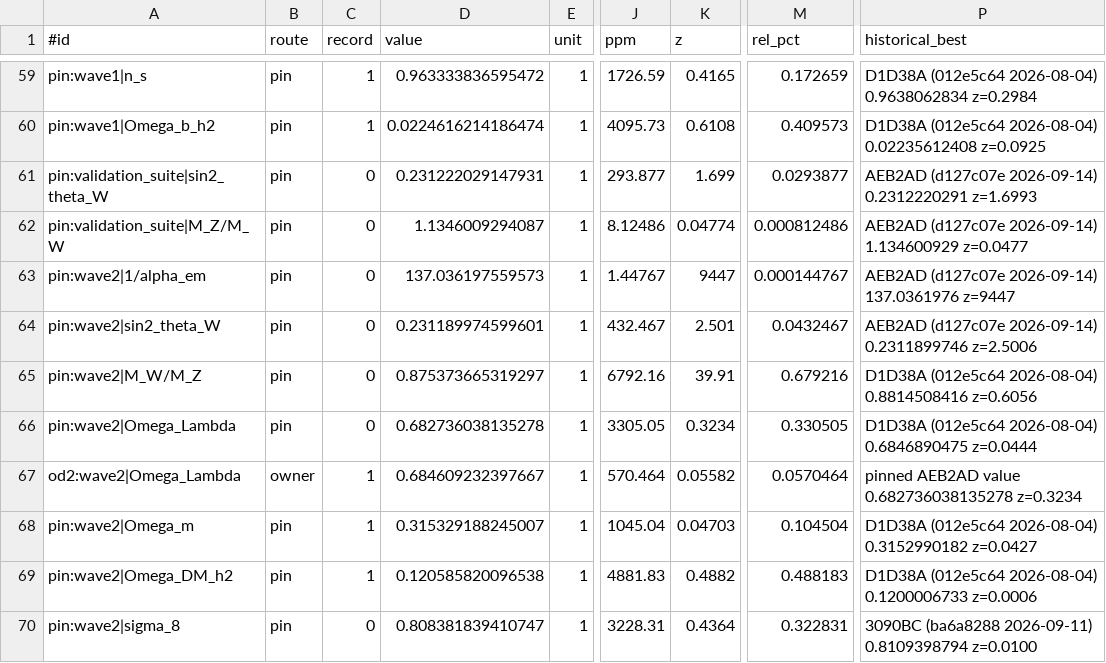
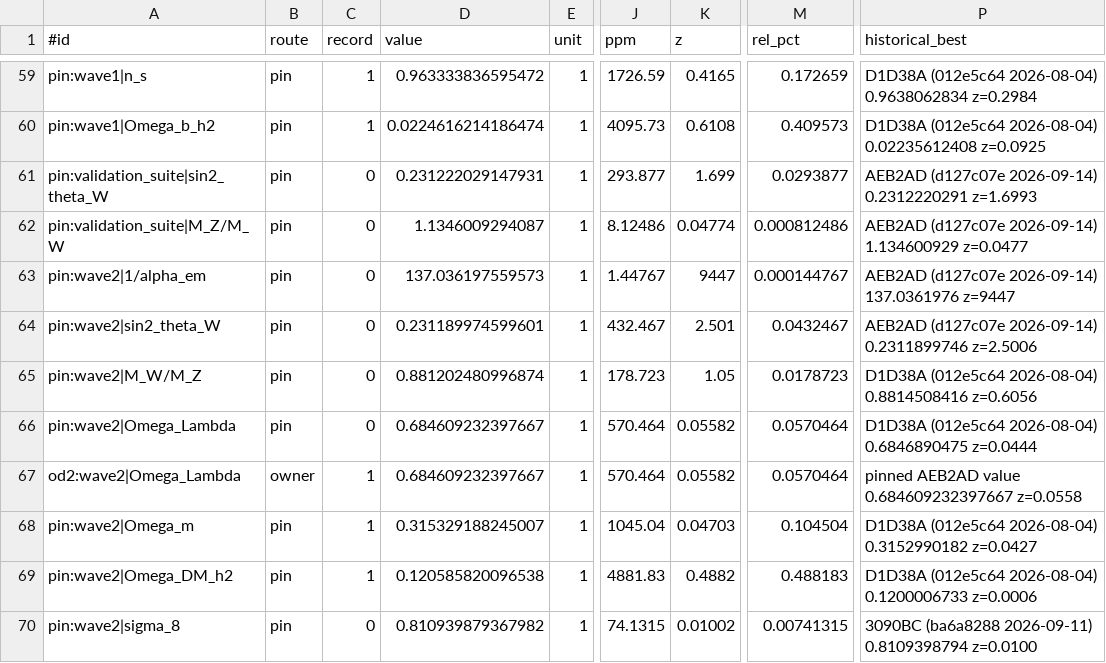
Before and after one commit to dappalumbo91/FSOT-2.1-Cpp, a TSV file: audit/precision_2026-10-02.tsv, drawn as a sheet; only a part is shown, gaps mark what is left out; the diff covers the shown part only; the diff names each change by its address in the sheet, - before the commit and + after, or states it on an @@ line.

```diff
--- a/audit/precision_2026-10-02.tsv
+++ b/audit/precision_2026-10-02.tsv
-D65 (value): 0.875373665319297
+D65 (value): 0.881202480996874
-J65 (ppm): 6792.16
+J65 (ppm): 178.723
-K65 (z): 39.91
+K65 (z): 1.05
-M65 (rel_pct): 0.679216
+M65 (rel_pct): 0.0178723
-D66 (value): 0.682736038135278
+D66 (value): 0.684609232397667
-J66 (ppm): 3305.05
+J66 (ppm): 570.464
-K66 (z): 0.3234
+K66 (z): 0.05582
-M66 (rel_pct): 0.330505
+M66 (rel_pct): 0.0570464
-P67 (historical_best): …AEB2AD value 0.682736038135278 z=0.3234
+P67 (historical_best): …AEB2AD value 0.684609232397667 z=0.0558
-D70 (value): 0.808381839410747
+D70 (value): 0.810939879367982
-J70 (ppm): 3228.31
+J70 (ppm): 74.1315
-K70 (z): 0.4364
+K70 (z): 0.01002
-M70 (rel_pct): 0.322831
+M70 (rel_pct): 0.00741315
```
Also changed, not shown: 19 edited cells elsewhere in this file, 12 other files.
